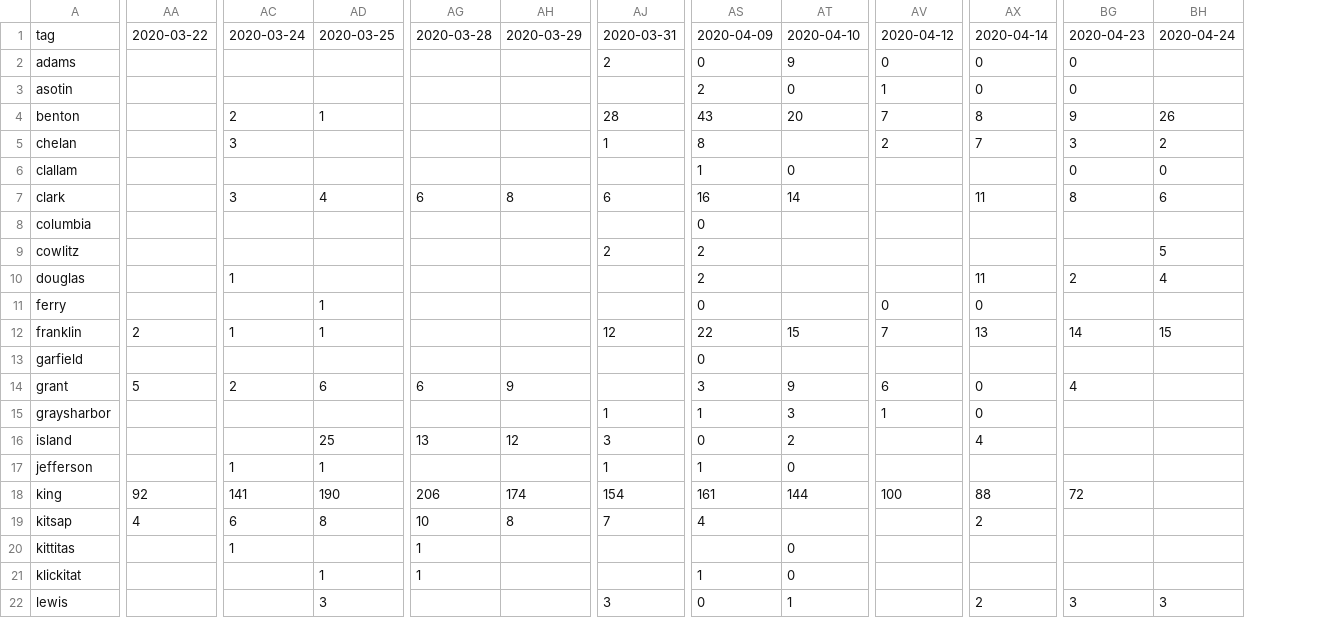
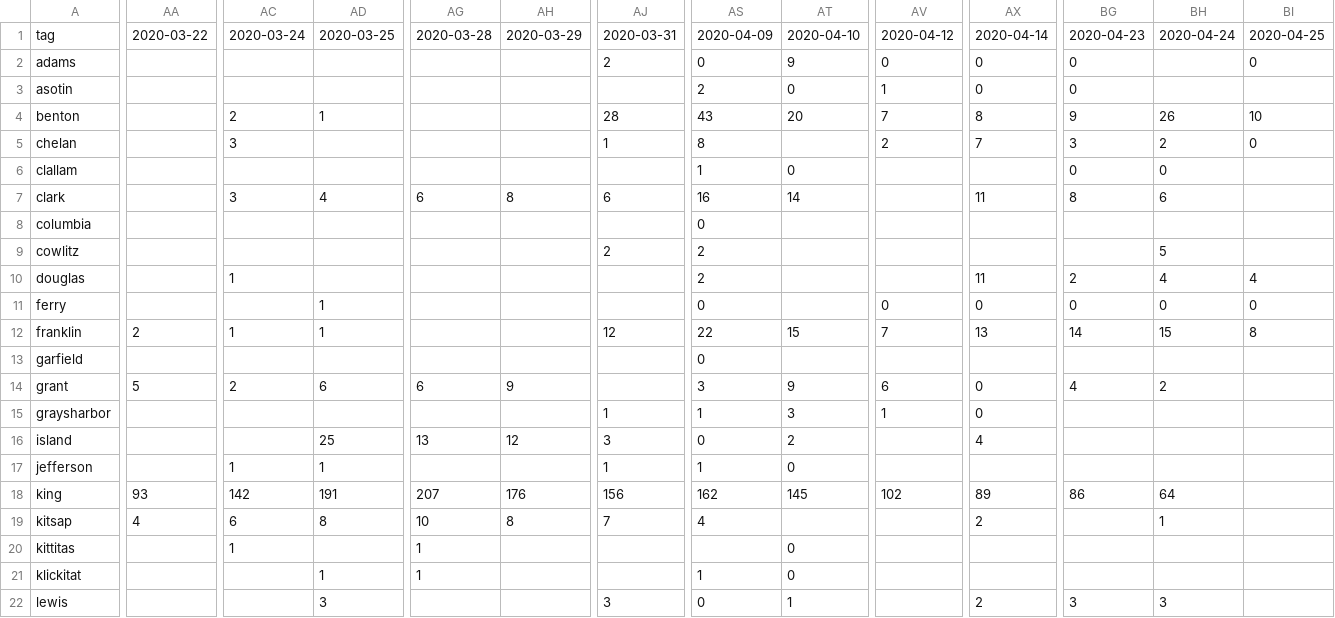
Before and after one commit to monkeywithacupcake/covid-19-wa, a CSV file: wacounty - positive.csv, drawn as a sheet; only a part is shown, gaps mark what is left out; the diff covers the shown part only; the diff names each change by its address in the sheet, - before the commit and + after, or states it on an @@ line.

```diff
--- a/wacounty - positive.csv
+++ b/wacounty - positive.csv
+column BI, rows 1-12: 2020-04-25 | 0 |  | 10 | 0 |  |  |  |  | 4 | 0 | 8
-BG11: (empty)
+BG11: 0
-BH11: (empty)
+BH11: 0
-BH14: (empty)
+BH14: 2
-AA18: 92
+AA18: 93
-AC18: 141
+AC18: 142
-AD18: 190
+AD18: 191
-AG18: 206
+AG18: 207
-AH18: 174
+AH18: 176
-AJ18: 154
+AJ18: 156
-AS18: 161
+AS18: 162
-AT18: 144
+AT18: 145
-AV18: 100
+AV18: 102
-AX18: 88
+AX18: 89
-BG18: 72
+BG18: 86
-BH18: (empty)
+BH18: 64
-BH19: (empty)
+BH19: 1
```
Also changed, not shown: 10 edited cells elsewhere in this file, wacounty - deaths.csv, wacounty - overall.csv, 6 other files.
